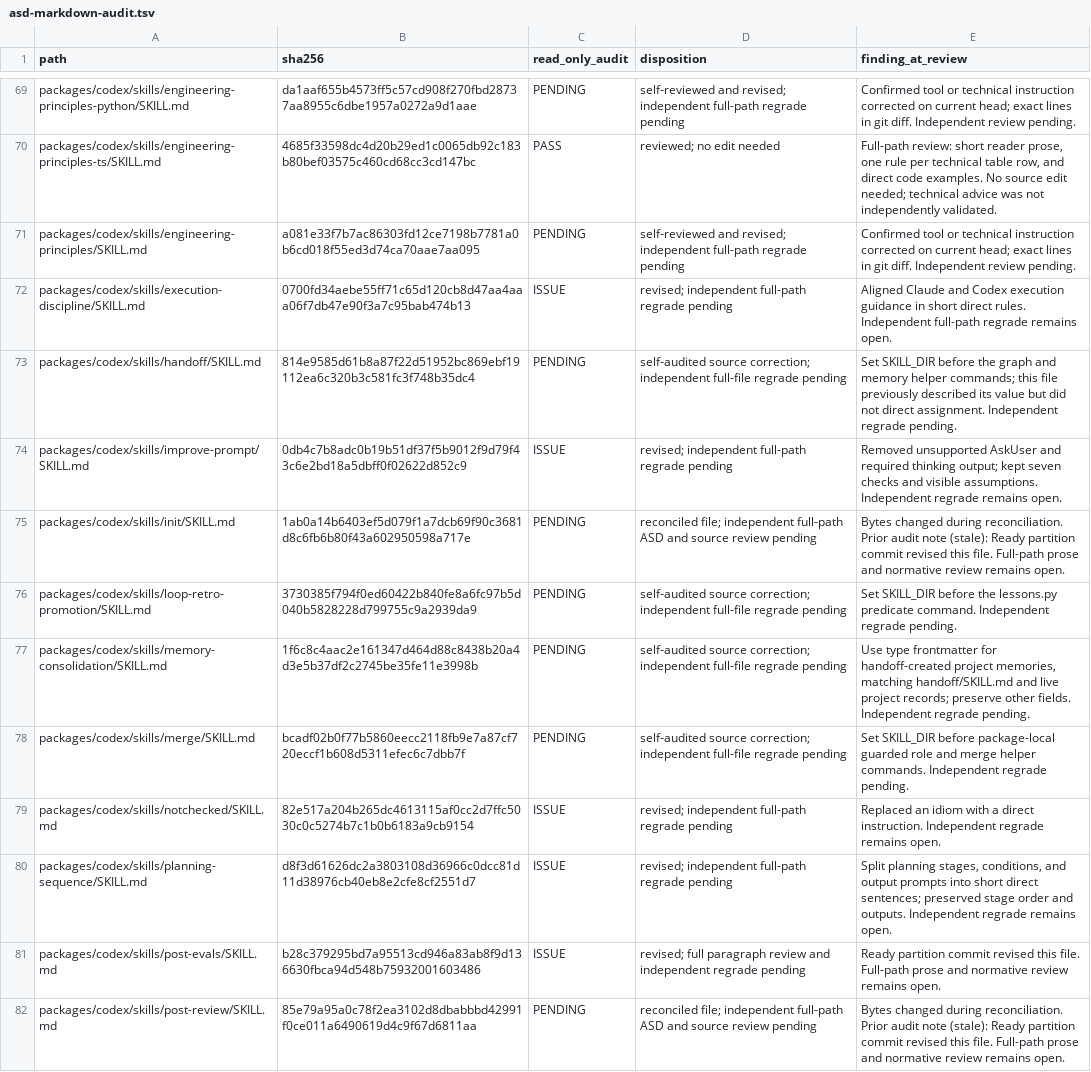
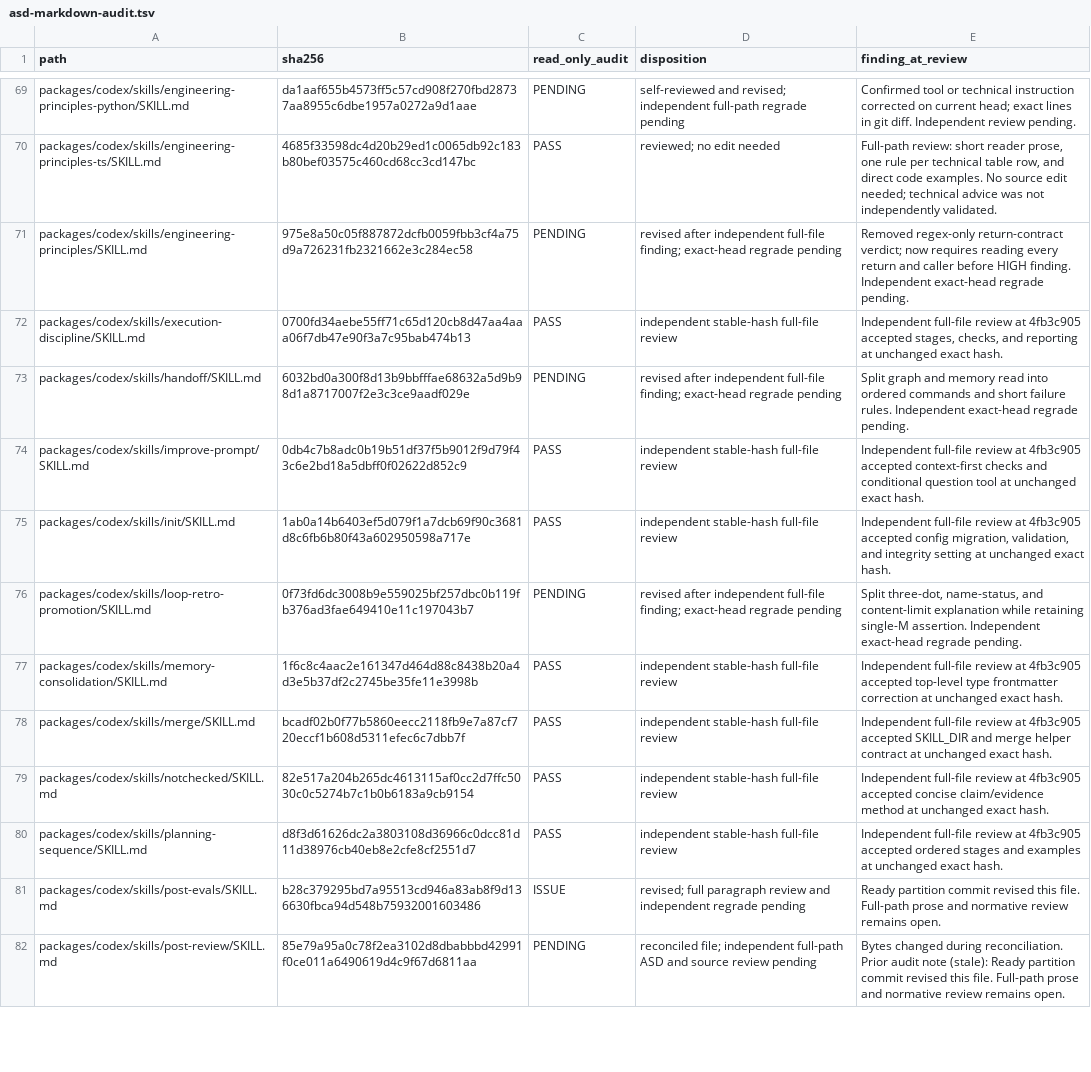
Before and after one commit to blueman82/coderails, a TSV file: docs/asd-markdown-audit.tsv, drawn as a sheet; only a part is shown, gaps mark what is left out; the diff covers the shown part only; the diff names each change by its address in the sheet, - before the commit and + after, or states it on an @@ line.

Commit message:
docs: clarify Codex skills and graph state commands

```diff
--- a/docs/asd-markdown-audit.tsv
+++ b/docs/asd-markdown-audit.tsv
-B71 (sha256): a081e33f7b7ac86303fd12ce7198b7781a0b6cd018f55ed3d74ca70aae7aa095
+B71 (sha256): 975e8a50c05f887872dcfb0059fbb3cf4a75d9a726231fb2321662e3c284ec58
-D71 (disposition): self-reviewed and revised; independent full-path regrade pending
+D71 (disposition): revised after independent full-file finding; exact-head regrade pending
-E71 (finding_at_review): Confirmed tool or technical instruction corrected on current head; exact lines in git diff. Independent review pending.
+E71 (finding_at_review): Removed regex-only return-contract verdict; now requires reading every return and caller before HIGH finding. Independent exact-head regrade pending.
-C72 (read_only_audit): ISSUE
+C72 (read_only_audit): PASS
-D72 (disposition): revised; independent full-path regrade pending
+D72 (disposition): independent stable-hash full-file review
-E72 (finding_at_review): Aligned Claude and Codex execution guidance in short direct rules. Independent full-path regrade remains open.
+E72 (finding_at_review): Independent full-file review at 4fb3c905 accepted stages, checks, and reporting at unchanged exact hash.
-B73 (sha256): 814e9585d61b8a87f22d51952bc869ebf19112ea6c320b3c581fc3f748b35dc4
+B73 (sha256): 6032bd0a300f8d13b9bbfffae68632a5d9b98d1a8717007f2e3c3ce9aadf029e
-D73 (disposition): self-audited source correction; independent full-file regrade pending
+D73 (disposition): revised after independent full-file finding; exact-head regrade pending
-E73 (finding_at_review): Set SKILL_DIR before the graph and memory helper commands; this file previously described its value but did not direct assignment. Independent regrade pending.
+E73 (finding_at_review): Split graph and memory read into ordered commands and short failure rules. Independent exact-head regrade pending.
-C74 (read_only_audit): ISSUE
+C74 (read_only_audit): PASS
-D74 (disposition): revised; independent full-path regrade pending
+D74 (disposition): independent stable-hash full-file review
-E74 (finding_at_review): Removed unsupported AskUser and required thinking output; kept seven checks and visible assumptions. Independent regrade remains open.
+E74 (finding_at_review): Independent full-file review at 4fb3c905 accepted context-first checks and conditional question tool at unchanged exact hash.
-C75 (read_only_audit): PENDING
+C75 (read_only_audit): PASS
-D75 (disposition): reconciled file; independent full-path ASD and source review pending
+D75 (disposition): independent stable-hash full-file review
-E75 (finding_at_review): Bytes changed during reconciliation. Prior audit note (stale): Ready partition commit revised this file. Full-path prose and normative review remains open.
+E75 (finding_at_review): Independent full-file review at 4fb3c905 accepted config migration, validation, and integrity setting at unchanged exact hash.
-B76 (sha256): 3730385f794f0ed60422b840fe8a6fc97b5d040b5828228d799755c9a2939da9
+B76 (sha256): 0f73fd6dc3008b9e559025bf257dbc0b119fb376ad3fae649410e11c197043b7
-D76 (disposition): self-audited source correction; independent full-file regrade pending
+D76 (disposition): revised after independent full-file finding; exact-head regrade pending
-E76 (finding_at_review): Set SKILL_DIR before the lessons.py predicate command. Independent regrade pending.
+E76 (finding_at_review): Split three-dot, name-status, and content-limit explanation while retaining single-M assertion. Independent exact-head regrade pending.
-C77:C78 (read_only_audit): PENDING
+C77:C78 (read_only_audit): PASS
-D77:D78 (disposition): self-audited source correction; independent full-file regrade pending
+D77:D78 (disposition): independent stable-hash full-file review
-E77 (finding_at_review): Use type frontmatter for handoff-created project memories, matching handoff/SKILL.md and live project records; preserve other fields. Independent regrade pending.
+E77 (finding_at_review): Independent full-file review at 4fb3c905 accepted top-level type frontmatter correction at unchanged exact hash.
-E78 (finding_at_review): Set SKILL_DIR before package-local guarded role and merge helper commands. Independent regrade pending.
+E78 (finding_at_review): Independent full-file review at 4fb3c905 accepted SKILL_DIR and merge helper contract at unchanged exact hash.
-C79:C80 (read_only_audit): ISSUE
+C79:C80 (read_only_audit): PASS
-D79:D80 (disposition): revised; independent full-path regrade pending
+D79:D80 (disposition): independent stable-hash full-file review
-E79 (finding_at_review): Replaced an idiom with a direct instruction. Independent regrade remains open.
+E79 (finding_at_review): Independent full-file review at 4fb3c905 accepted concise claim/evidence method at unchanged exact hash.
-E80 (finding_at_review): Split planning stages, conditions, and output prompts into short direct sentences; preserved stage order and outputs. Independent regrade remains open.
+E80 (finding_at_review): Independent full-file review at 4fb3c905 accepted ordered stages and examples at unchanged exact hash.
```
Also changed, not shown: 28 edited cells elsewhere in this file, 11 other files.
